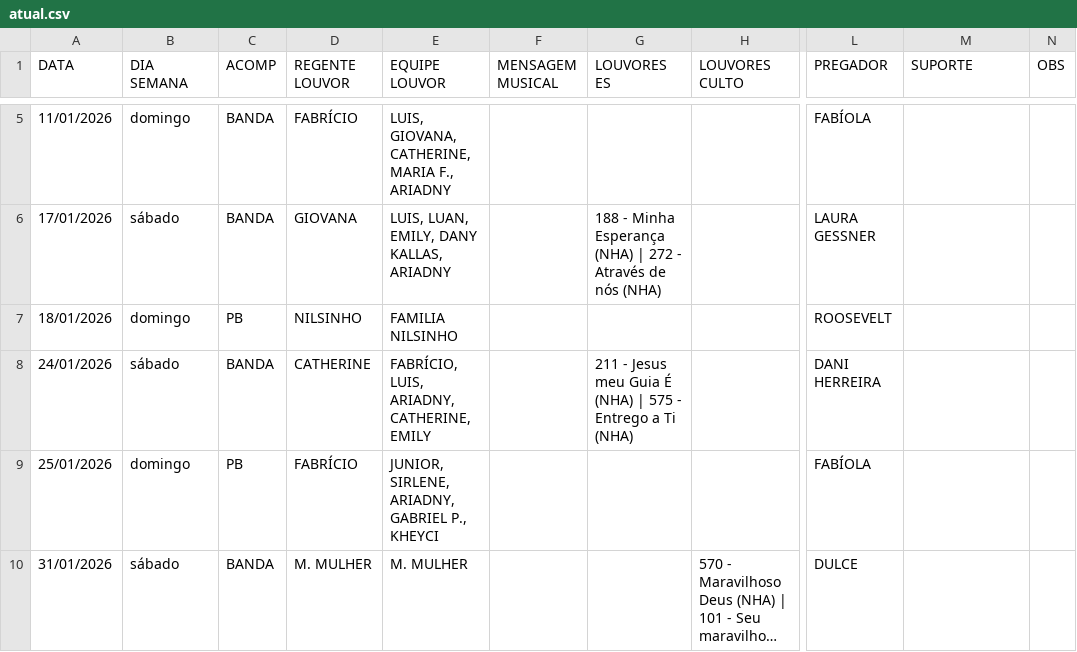
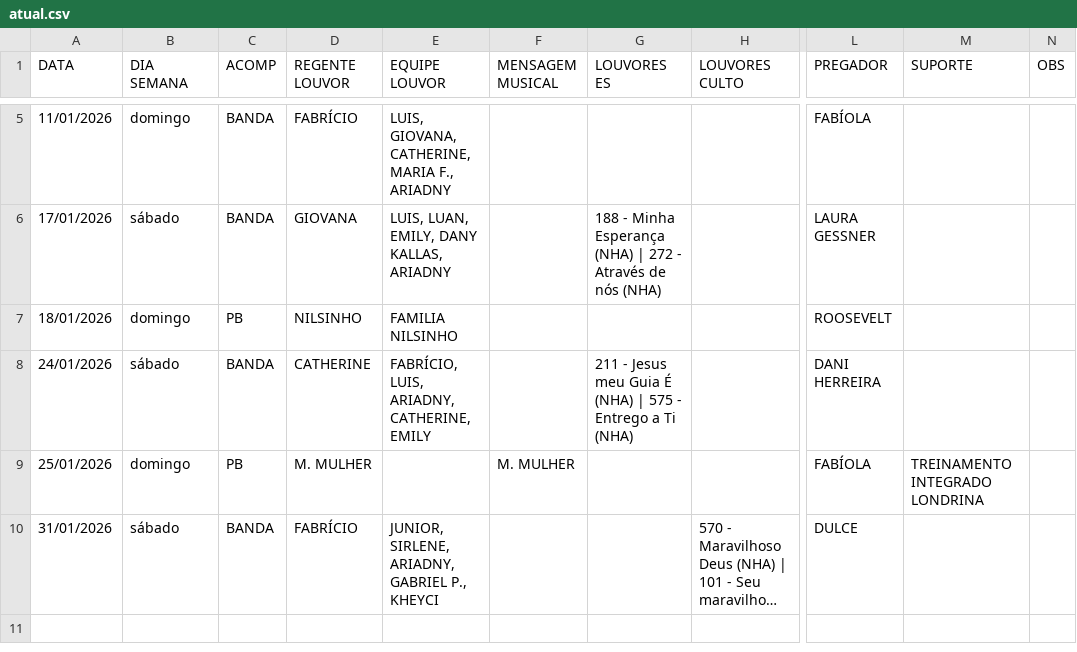
Before and after one commit to NatanBudny/EscalaMusica, a CSV file: docs/atual.csv, drawn as a sheet; only a part is shown, gaps mark what is left out; long unchanged cells end in …; the diff names each change by its address in the sheet, - before the commit and + after, or states it on an @@ line.

```diff
--- a/docs/atual.csv
+++ b/docs/atual.csv
-D9 (REGENTE LOUVOR): FABRÍCIO
+D9 (REGENTE LOUVOR): M. MULHER
-E9 (EQUIPE LOUVOR): JUNIOR, SIRLENE, ARIADNY, GABRIEL P., KHEYCI
+E9 (EQUIPE LOUVOR): (empty)
-F9 (MENSAGEM MUSICAL): (empty)
+F9 (MENSAGEM MUSICAL): M. MULHER
-M9 (SUPORTE): (empty)
+M9 (SUPORTE): TREINAMENTO INTEGRADO LONDRINA
-D10 (REGENTE LOUVOR): M. MULHER
+D10 (REGENTE LOUVOR): FABRÍCIO
-E10 (EQUIPE LOUVOR): M. MULHER
+E10 (EQUIPE LOUVOR): JUNIOR, SIRLENE, ARIADNY, GABRIEL P., KHEYCI
```
Also changed, not shown: 1 other file.
